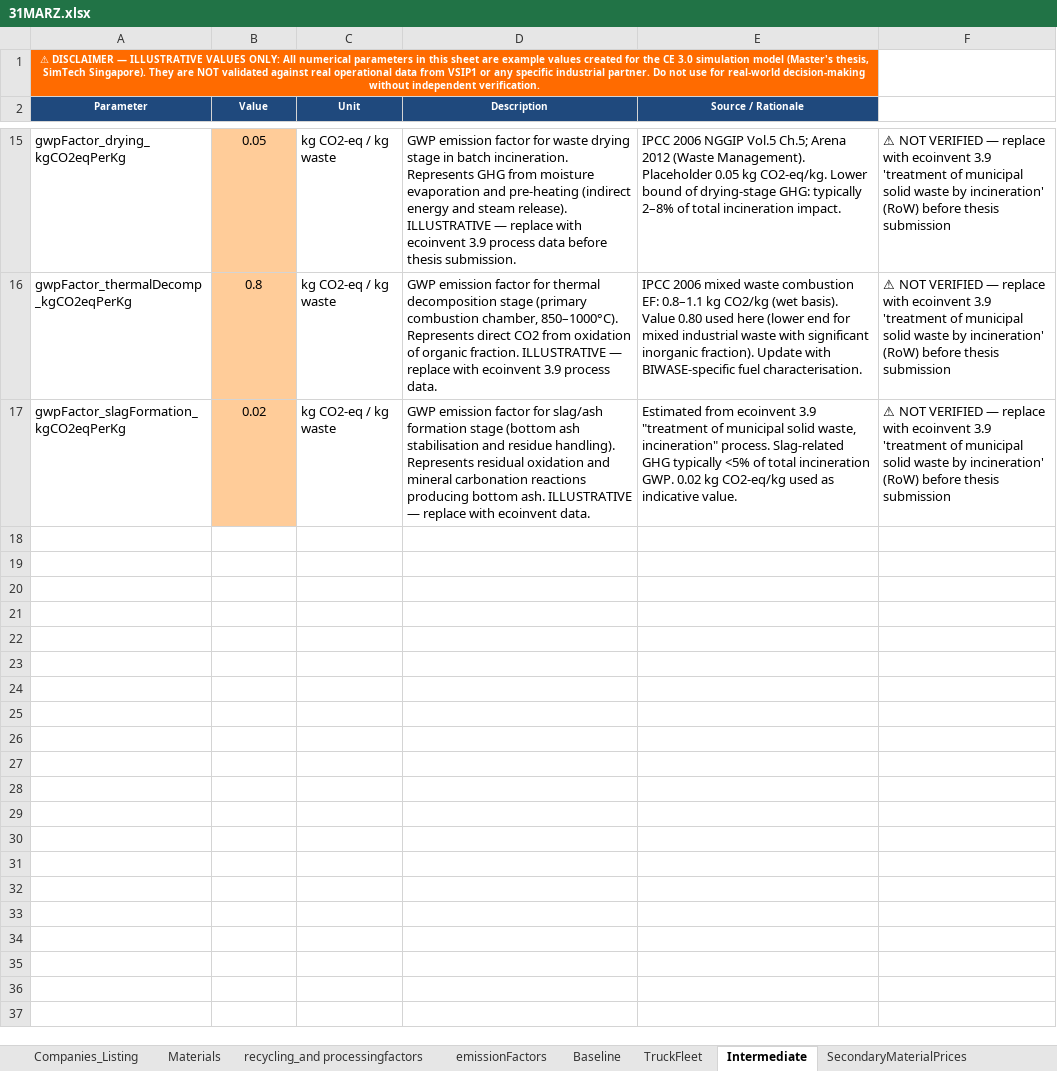
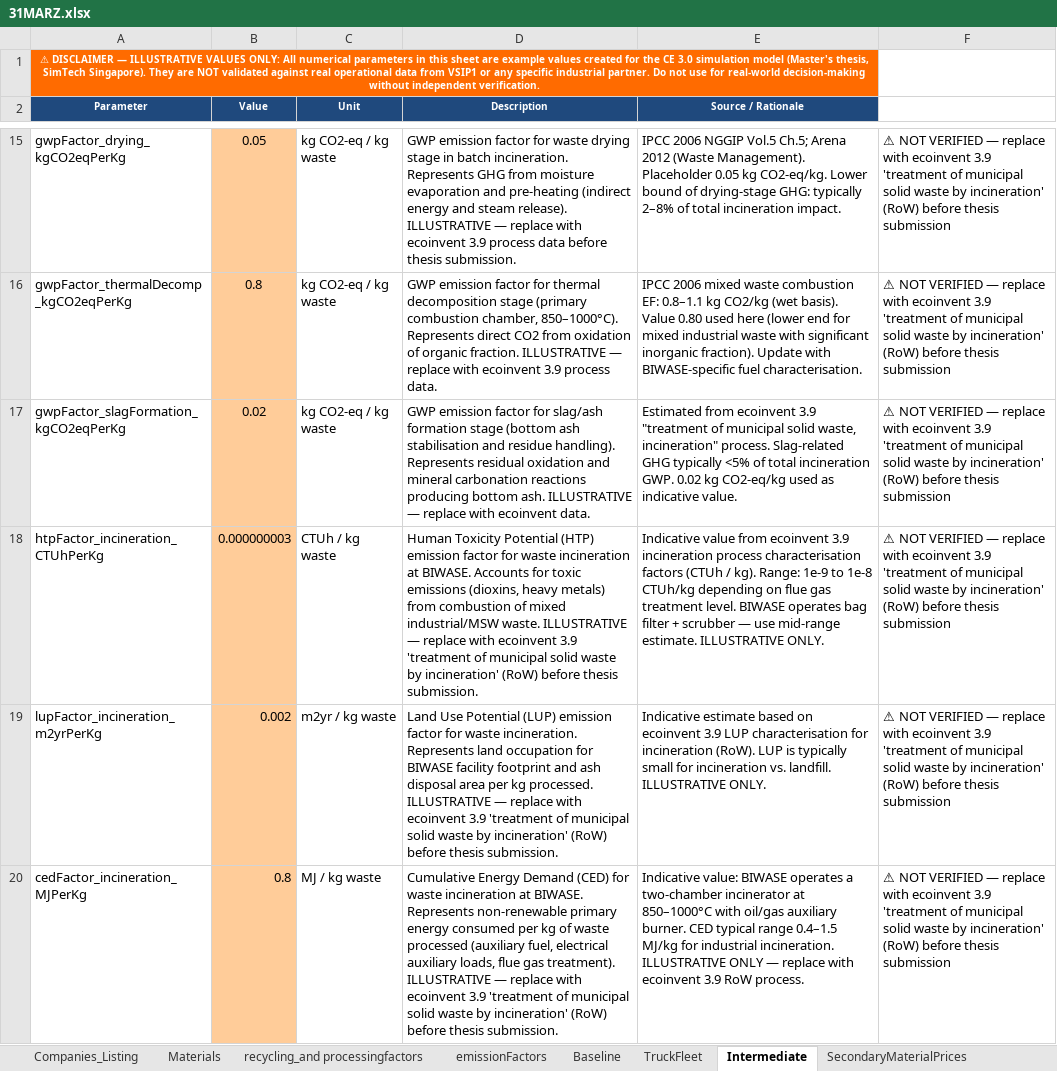
Before and after one commit to caterinapuccio/MAanylogic, an Excel workbook: 31MARZ.xlsx, sheet Intermediate, drawn as a sheet; only a part is shown, gaps mark what is left out; values as stored, in another font and other column widths than the file's, no borders; the diff names each change by its address in the sheet, - before the commit and + after, or states it on an @@ line.

```diff
--- a/31MARZ.xlsx (sheet Intermediate)
+++ b/31MARZ.xlsx (sheet Intermediate)
+row 18: htpFactor_incineration_CTUhPerKg | 0.000000003 | CTUh / kg waste | Human Toxicity Potential (HTP) emission factor for waste incineration at BIWASE. Accounts for toxic emissions (dioxins, heavy metals) from combustion of mixed industrial/MSW waste. ILLUSTRATIVE — replace with ecoinvent 3.9 'treatment of municipal solid waste by incineration' (RoW) before thesis submission. | Indicative value from ecoinvent 3.9 incineration process characterisation factors (CTUh / kg). Range: 1e-9 to 1e-8 CTUh/kg depending on flue gas treatment level. BIWASE operates bag filter + scrubber — use mid-range estimate. ILLUSTRATIVE ONLY. | ⚠ NOT VERIFIED — replace with ecoinvent 3.9 'treatment of municipal solid waste by incineration' (RoW) before thesis submission
+row 19: lupFactor_incineration_m2yrPerKg | 0.002 | m2yr / kg waste | Land Use Potential (LUP) emission factor for waste incineration. Represents land occupation for BIWASE facility footprint and ash disposal area per kg processed. ILLUSTRATIVE — replace with ecoinvent 3.9 'treatment of municipal solid waste by incineration' (RoW) before thesis submission. | Indicative estimate based on ecoinvent 3.9 LUP characterisation for incineration (RoW). LUP is typically small for incineration vs. landfill. ILLUSTRATIVE ONLY. | ⚠ NOT VERIFIED — replace with ecoinvent 3.9 'treatment of municipal solid waste by incineration' (RoW) before thesis submission
+row 20: cedFactor_incineration_MJPerKg | 0.8 | MJ / kg waste | Cumulative Energy Demand (CED) for waste incineration at BIWASE. Represents non-renewable primary energy consumed per kg of waste processed (auxiliary fuel, electrical auxiliary loads, flue gas treatment). ILLUSTRATIVE — replace with ecoinvent 3.9 'treatment of municipal solid waste by incineration' (RoW) before thesis submission. | Indicative value: BIWASE operates a two-chamber incinerator at 850–1000°C with oil/gas auxiliary burner. CED typical range 0.4–1.5 MJ/kg for industrial incineration. ILLUSTRATIVE ONLY — replace with ecoinvent 3.9 RoW process. | ⚠ NOT VERIFIED — replace with ecoinvent 3.9 'treatment of municipal solid waste by incineration' (RoW) before thesis submission
```
Also changed, not shown: sheet to do before submitting, 1 other file.
